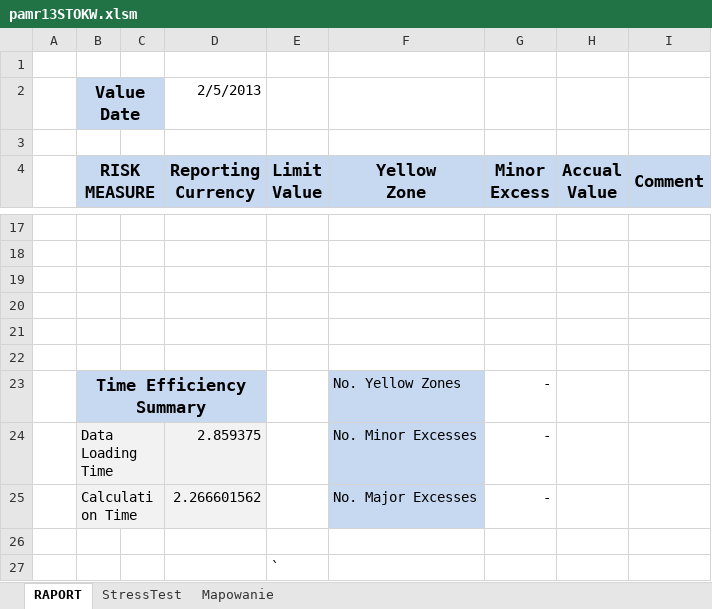
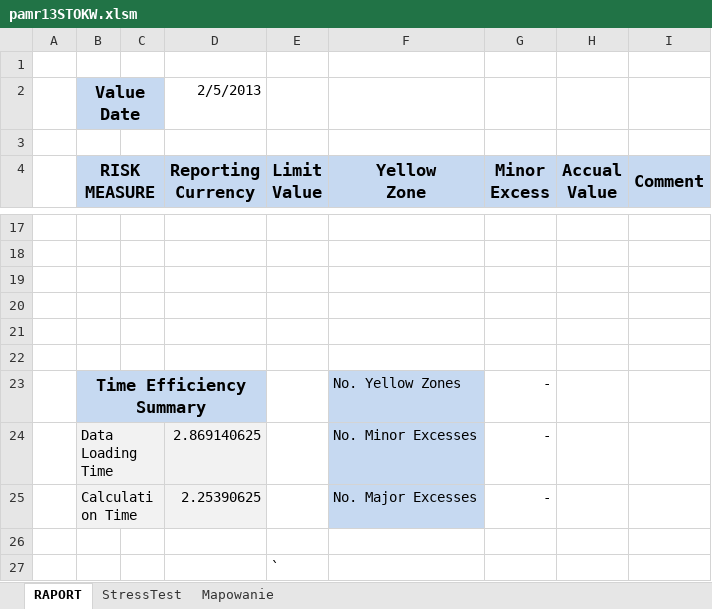
Before and after one commit to expectedshortfall/PAMR, an Excel workbook: pamr13STOKW.xlsm, sheet RAPORT, drawn as a sheet; only a part is shown, gaps mark what is left out; values as stored, in another font and other column widths than the file's, no borders; conditional formats not drawn; the diff names each change by its address in the sheet, - before the commit and + after, or states it on an @@ line.

```diff
--- a/pamr13STOKW.xlsm (sheet RAPORT)
+++ b/pamr13STOKW.xlsm (sheet RAPORT)
-D24 (Reporting Currency): 2.859375
+D24 (Reporting Currency): 2.869140625
-D25 (Reporting Currency): 2.266601562
+D25 (Reporting Currency): 2.25390625
```
Also changed, not shown: 5 other files.
